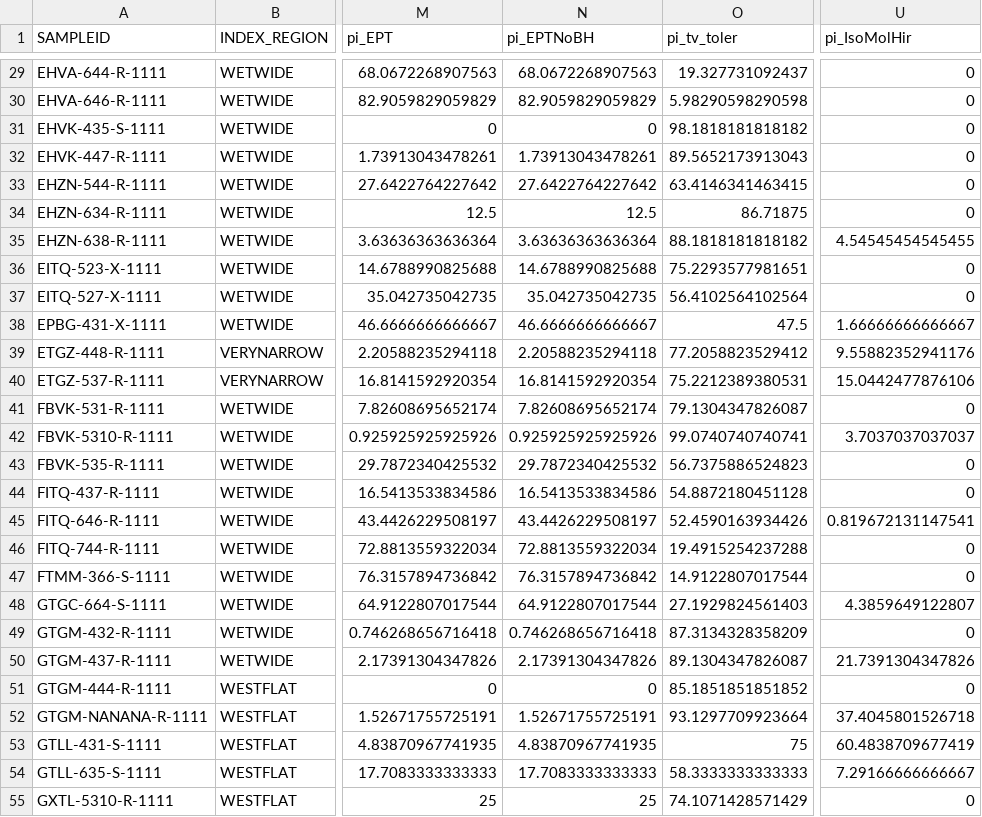
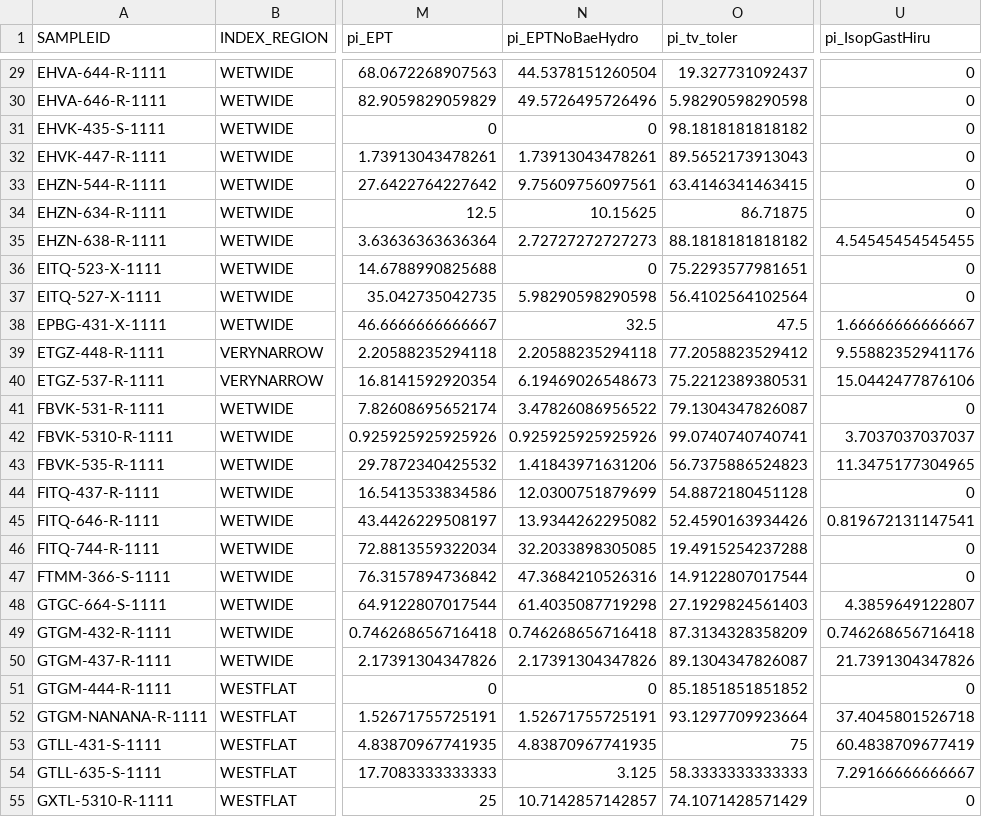
Before and after one commit to Blocktt/EGLEtools, a CSV file: inst/shiny-examples/MIEGLEtools/Results/results_metval.csv, drawn as a sheet; only a part is shown, gaps mark what is left out; the diff covers the shown part only; the diff names each change by its address in the sheet, - before the commit and + after, or states it on an @@ line.

```diff
--- a/inst/shiny-examples/MIEGLEtools/Results/results_metval.csv
+++ b/inst/shiny-examples/MIEGLEtools/Results/results_metval.csv
-N1: pi_EPTNoBH
+N1: pi_EPTNoBaeHydro
-U1: pi_IsoMolHir
+U1: pi_IsopGastHiru
-N29 (pi_EPTNoBaeHydro): 68.0672268907563
+N29 (pi_EPTNoBaeHydro): 44.5378151260504
-N30 (pi_EPTNoBaeHydro): 82.9059829059829
+N30 (pi_EPTNoBaeHydro): 49.5726495726496
-N33 (pi_EPTNoBaeHydro): 27.6422764227642
+N33 (pi_EPTNoBaeHydro): 9.75609756097561
-N34 (pi_EPTNoBaeHydro): 12.5
+N34 (pi_EPTNoBaeHydro): 10.15625
-N35 (pi_EPTNoBaeHydro): 3.63636363636364
+N35 (pi_EPTNoBaeHydro): 2.72727272727273
-N36 (pi_EPTNoBaeHydro): 14.6788990825688
+N36 (pi_EPTNoBaeHydro): 0
-N37 (pi_EPTNoBaeHydro): 35.042735042735
+N37 (pi_EPTNoBaeHydro): 5.98290598290598
-N38 (pi_EPTNoBaeHydro): 46.6666666666667
+N38 (pi_EPTNoBaeHydro): 32.5
-N40 (pi_EPTNoBaeHydro): 16.8141592920354
+N40 (pi_EPTNoBaeHydro): 6.19469026548673
-N41 (pi_EPTNoBaeHydro): 7.82608695652174
+N41 (pi_EPTNoBaeHydro): 3.47826086956522
-N43 (pi_EPTNoBaeHydro): 29.7872340425532
+N43 (pi_EPTNoBaeHydro): 1.41843971631206
-U43 (pi_IsopGastHiru): 0
+U43 (pi_IsopGastHiru): 11.3475177304965
-N44 (pi_EPTNoBaeHydro): 16.5413533834586
+N44 (pi_EPTNoBaeHydro): 12.0300751879699
-N45 (pi_EPTNoBaeHydro): 43.4426229508197
+N45 (pi_EPTNoBaeHydro): 13.9344262295082
-N46 (pi_EPTNoBaeHydro): 72.8813559322034
+N46 (pi_EPTNoBaeHydro): 32.2033898305085
-N47 (pi_EPTNoBaeHydro): 76.3157894736842
+N47 (pi_EPTNoBaeHydro): 47.3684210526316
-N48 (pi_EPTNoBaeHydro): 64.9122807017544
+N48 (pi_EPTNoBaeHydro): 61.4035087719298
-U49 (pi_IsopGastHiru): 0
+U49 (pi_IsopGastHiru): 0.746268656716418
-N54 (pi_EPTNoBaeHydro): 17.7083333333333
+N54 (pi_EPTNoBaeHydro): 3.125
-N55 (pi_EPTNoBaeHydro): 25
+N55 (pi_EPTNoBaeHydro): 10.7142857142857
```
Also changed, not shown: 151 edited cells elsewhere in this file, inst/shiny-examples/MIEGLEtools/Results/results_metsc.csv, 4 other files.
